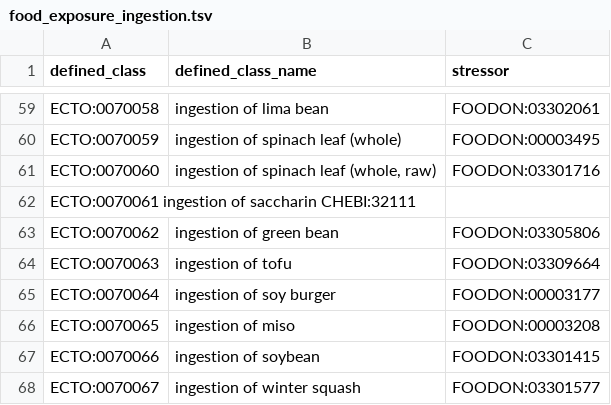
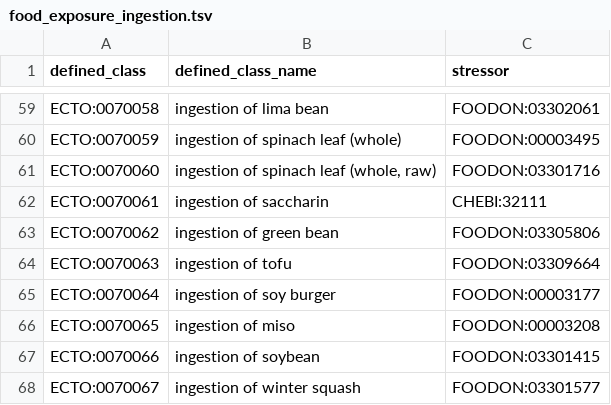
Before and after one commit to EnvironmentOntology/environmental-exposure-ontology, a TSV file: src/patterns/data/default/food_exposure_ingestion.tsv, drawn as a sheet; only a part is shown, gaps mark what is left out.

Commit message:
Update food_exposure_ingestion.tsv

```diff
--- a/src/patterns/data/default/food_exposure_ingestion.tsv
+++ b/src/patterns/data/default/food_exposure_ingestion.tsv
@@ -61,3 +61,3 @@ ECTO:0070059	ingestion of spinach leaf (whole)	FOODON:00003495
 ECTO:0070060	ingestion of spinach leaf (whole, raw)	FOODON:03301716
-ECTO:0070061  ingestion of saccharin  CHEBI:32111
+ECTO:0070061	ingestion of saccharin	CHEBI:32111
 ECTO:0070062	ingestion of green bean	FOODON:03305806
```
